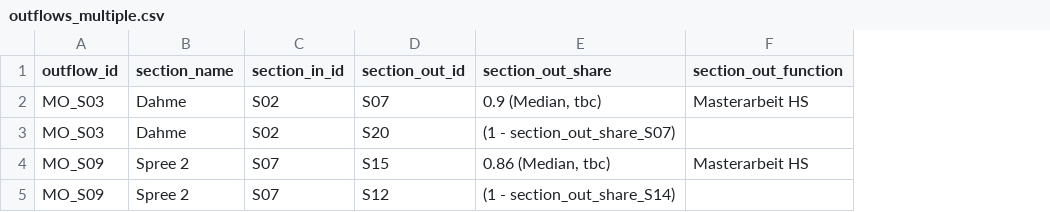
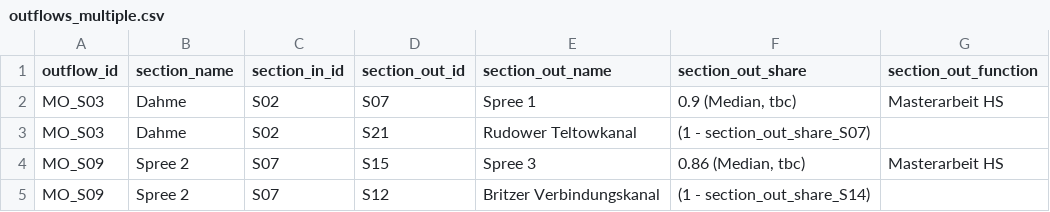
Before and after one commit to KWB-R/kwb.BerlinWaterModel, a CSV file: inst/extdata/config/outflows_multiple.csv, drawn as a sheet; the diff names each change by its address in the sheet, - before the commit and + after, or states it on an @@ line.

Commit message:
correction of 2 section_out_id new column "section_out_name"

```diff
--- a/inst/extdata/config/outflows_multiple.csv
+++ b/inst/extdata/config/outflows_multiple.csv
+column E (section_out_name), rows 2-5: Spree 1 | Rudower Teltowkanal | Spree 3 | Britzer Verbindungskanal
-D3 (section_out_id): S20
+D3 (section_out_id): S21
```
